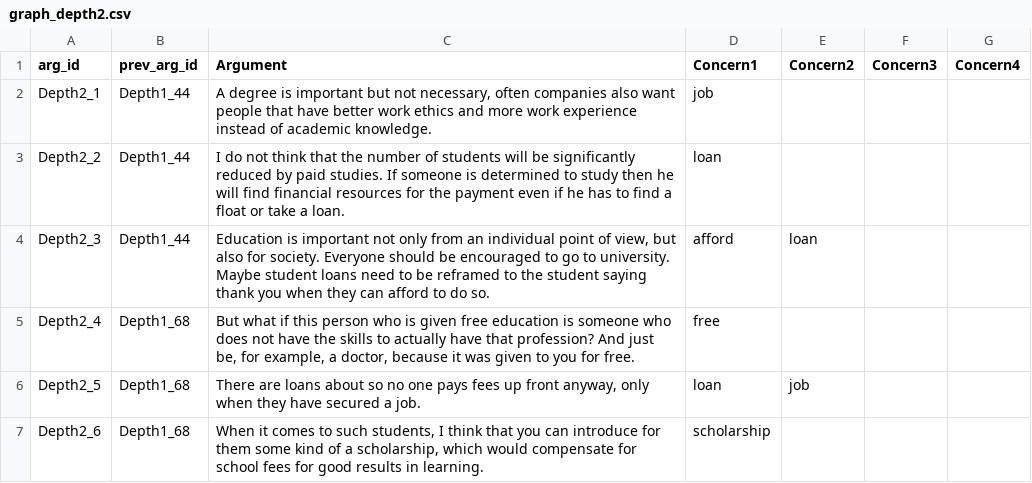
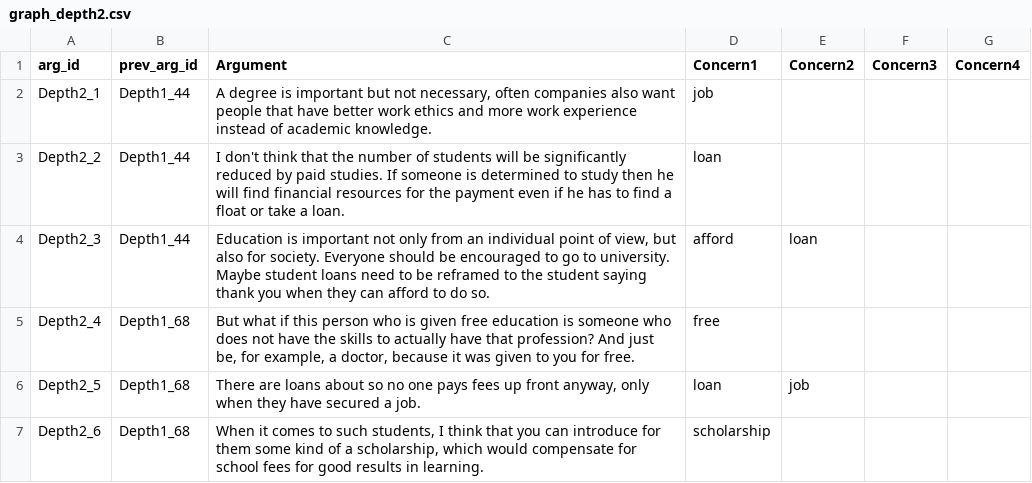
Before and after one commit to lisanka93/Argument_Graph_Corpus, a CSV file: Argument_Graph/graph_depth2.csv, drawn as a sheet; only a part is shown; the diff names each change by its address in the sheet, - before the commit and + after, or states it on an @@ line.

Commit message:
Update graph_depth2.csv

```diff
--- a/Argument_Graph/graph_depth2.csv
+++ b/Argument_Graph/graph_depth2.csv
-C3 (Argument): I do not think that…
+C3 (Argument): I don't think that…
```
